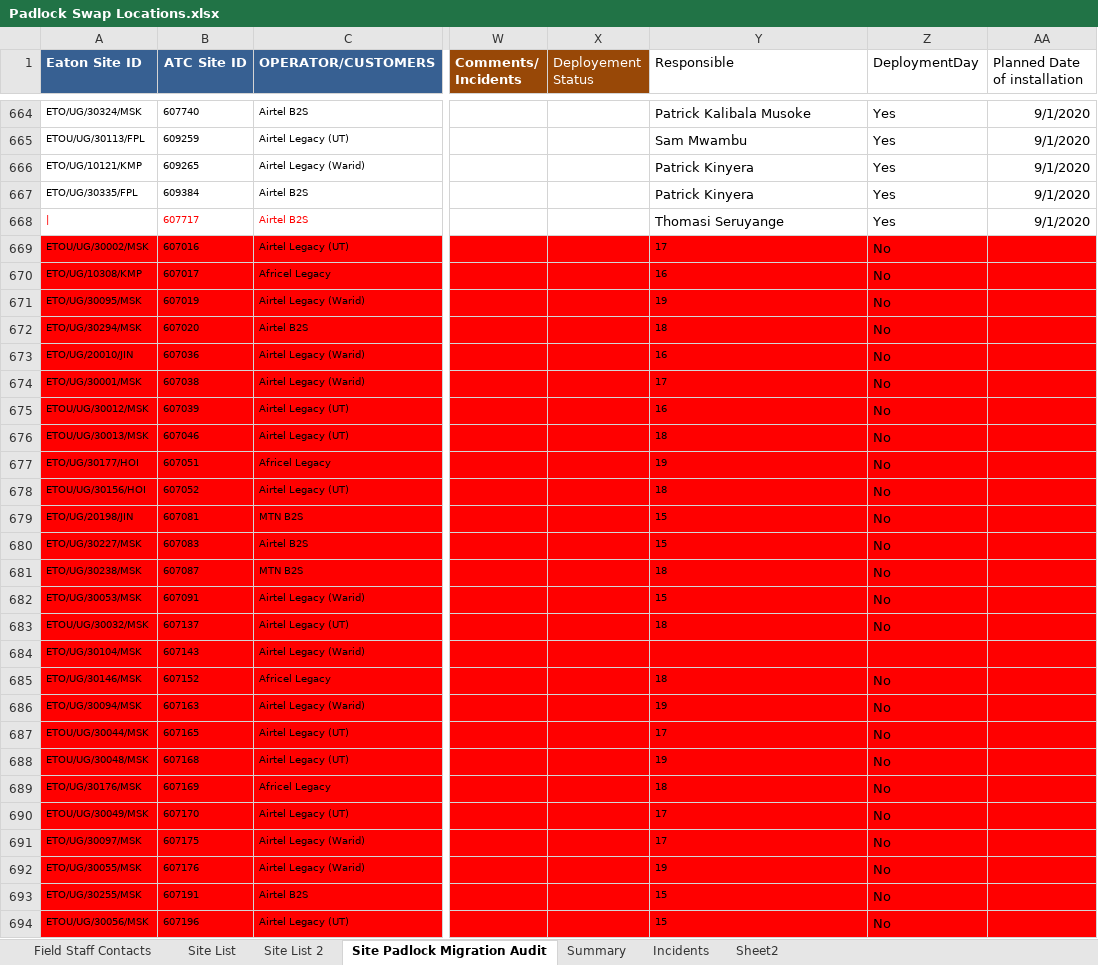
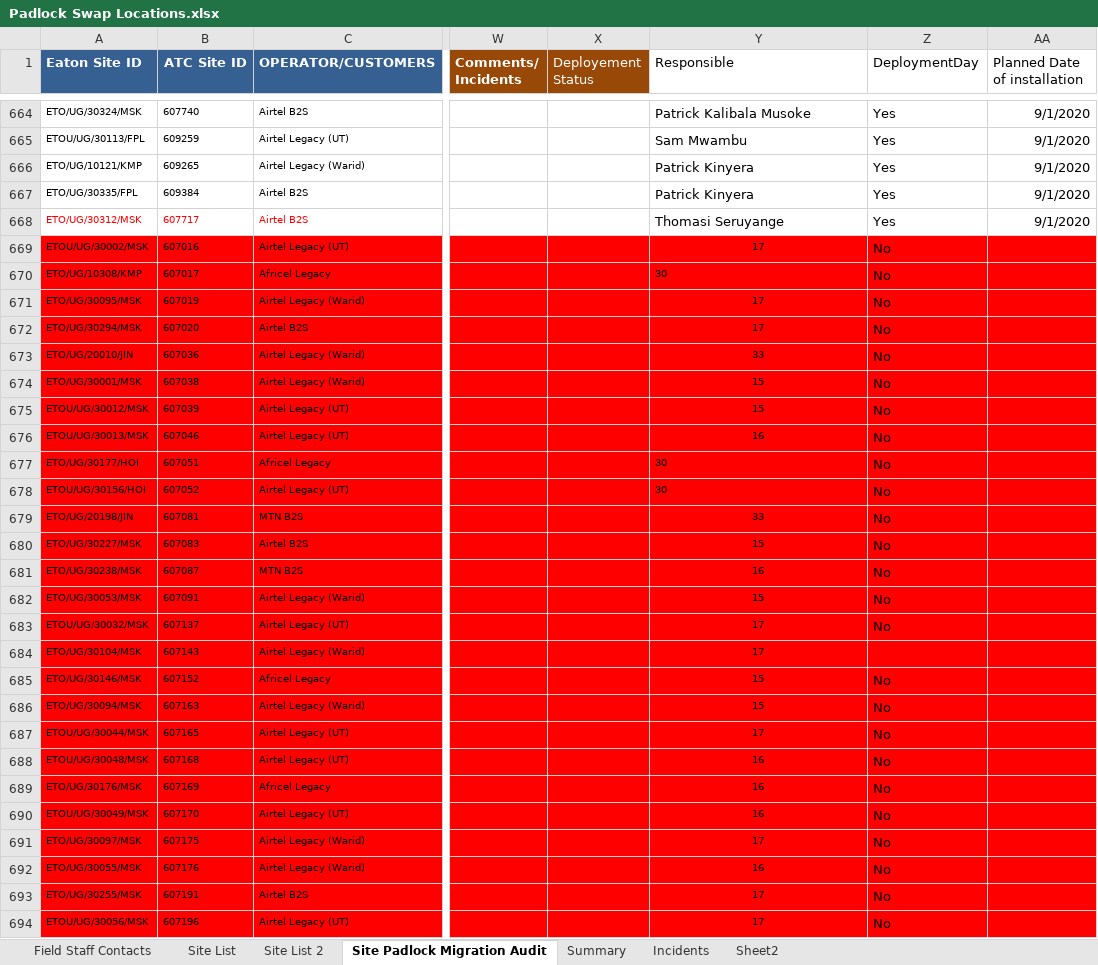
Before and after one commit to AllanKavuma/epadlock.swap, an Excel workbook: Padlock Swap Locations.xlsx, sheet Site Padlock Migration Audit, drawn as a sheet; only a part is shown, gaps mark what is left out; values as stored, in another font and other column widths than the file's, no borders; conditional formats not drawn; the diff covers the shown part only; the diff names each change by its address in the sheet, - before the commit and + after, or states it on an @@ line.

```diff
--- a/Padlock Swap Locations.xlsx (sheet Site Padlock Migration Audit)
+++ b/Padlock Swap Locations.xlsx (sheet Site Padlock Migration Audit)
-A668 (Eaton Site ID): |
+A668 (Eaton Site ID): ETO/UG/30312/MSK
-Y669 alignment: left
+Y669 alignment: center
-Y670 (Responsible): 16
+Y670 (Responsible): 30
-Y671 (Responsible): 19
+Y671 (Responsible): 17
-Y671:Y676 alignment: left
+Y671:Y676 alignment: center
-Y672 (Responsible): 18
+Y672 (Responsible): 17
-Y673 (Responsible): 16
+Y673 (Responsible): 33
-Y674 (Responsible): 17
+Y674 (Responsible): 15
-Y675 (Responsible): 16
+Y675 (Responsible): 15
-Y676 (Responsible): 18
+Y676 (Responsible): 16
-Y677 (Responsible): 19
+Y677 (Responsible): 30
-Y678 (Responsible): 18
+Y678 (Responsible): 30
-Y679 (Responsible): 15
+Y679 (Responsible): 33
-Y679:Y683 alignment: left
+Y679:Y683 alignment: center
-Y681 (Responsible): 18
+Y681 (Responsible): 16
-Y683 (Responsible): 18
+Y683 (Responsible): 17
-Y684 (Responsible): (empty)
+Y684 (Responsible): 17
-Y685 (Responsible): 18
+Y685 (Responsible): 15
-Y685:Y694 alignment: left
+Y685:Y694 alignment: center
-Y686 (Responsible): 19
+Y686 (Responsible): 15
-Y688 (Responsible): 19
+Y688 (Responsible): 16
-Y689 (Responsible): 18
+Y689 (Responsible): 16
-Y690 (Responsible): 17
+Y690 (Responsible): 16
-Y692 (Responsible): 19
+Y692 (Responsible): 16
-Y693:Y694 (Responsible): 15
+Y693:Y694 (Responsible): 17
```
Also changed, not shown: 941 edited cells and cell formats elsewhere in this sheet, sheet Site List 2, 1 other file.
